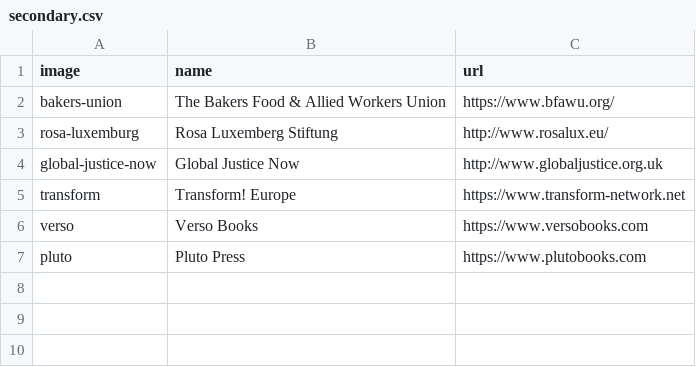
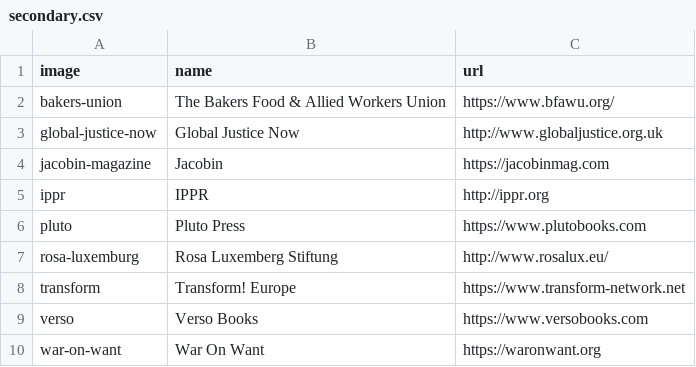
Before and after one commit to dellsystem/the-world-transformed, a CSV file: _data/partners/secondary.csv, drawn as a sheet.

Commit message:
Rearrange partner logos
* Added WOW, IPPR
* Moved Jacobin from media to secondary

```diff
--- a/_data/partners/secondary.csv
+++ b/_data/partners/secondary.csv
@@ -2,6 +2,9 @@ image,name,url
 bakers-union,"The Bakers Food & Allied Workers Union",https://www.bfawu.org/
+global-justice-now,Global Justice Now,http://www.globaljustice.org.uk
+jacobin-magazine,Jacobin,https://jacobinmag.com
+ippr,IPPR,http://ippr.org
+pluto,Pluto Press,https://www.plutobooks.com
 rosa-luxemburg,Rosa Luxemberg Stiftung,http://www.rosalux.eu/
-global-justice-now,Global Justice Now,http://www.globaljustice.org.uk
 transform,Transform! Europe,https://www.transform-network.net
 verso,Verso Books,https://www.versobooks.com
-pluto,Pluto Press,https://www.plutobooks.com
+war-on-want,War On Want,https://waronwant.org
```
Also changed, not shown: _data/partners/media.csv.
